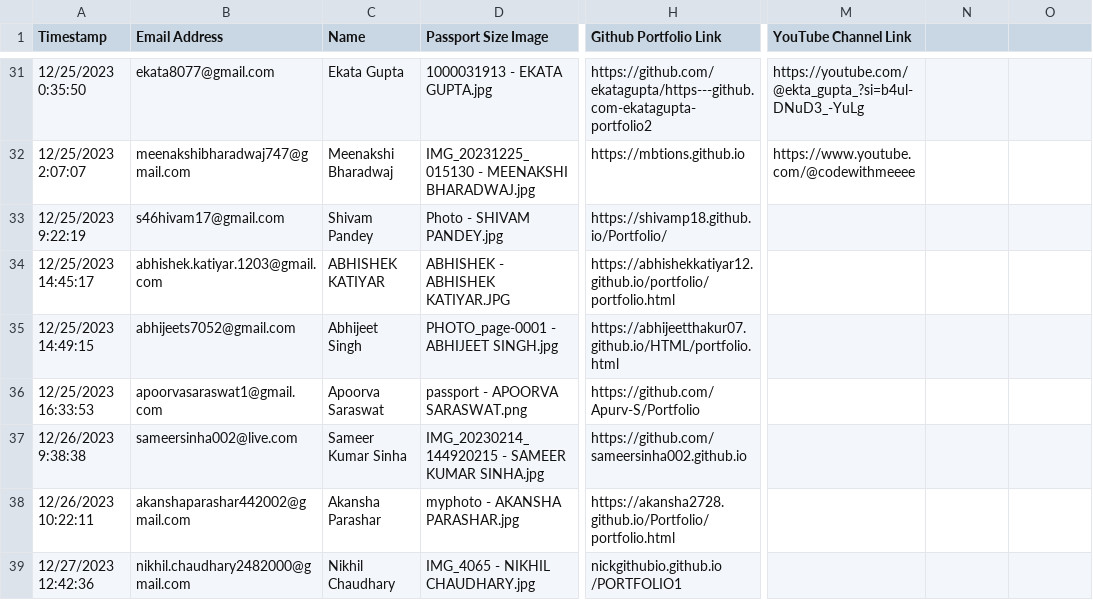
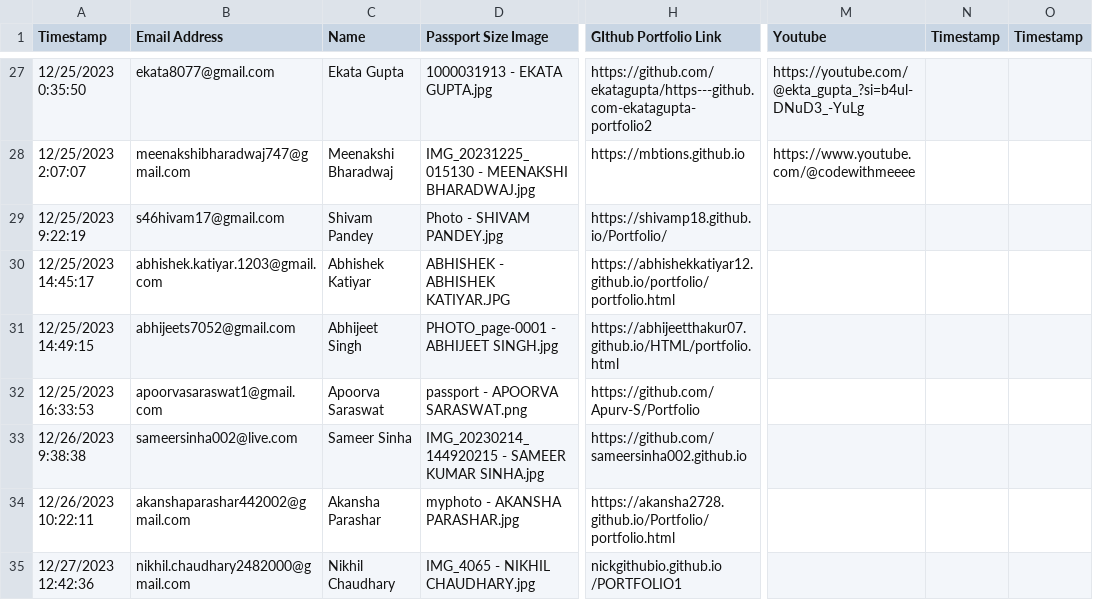
Before and after one commit to avi-lime/avi-lime.github.io, a CSV file: mca_sec_b/mca_info.csv, drawn as a sheet; only a part is shown, gaps mark what is left out; addresses are those after the commit; the diff covers the shown part only; the diff names each change by its address in the sheet, - before the commit and + after, or states it on an @@ line.

```diff
--- a/mca_sec_b/mca_info.csv
+++ b/mca_sec_b/mca_info.csv
-H1: Github Portfolio Link
+H1: GIthub Portfolio Link
-M1: YouTube Channel Link
+M1: Youtube
-N1: (empty)
+N1: Timestamp
-O1: (empty)
+O1: Timestamp
-C30 (Name): ABHISHEK KATIYAR
+C30 (Name): Abhishek Katiyar
-C33 (Name): Sameer Kumar Sinha
+C33 (Name): Sameer Sinha
```
Also changed, not shown: 15 added rows, 4 removed rows and 9 edited cells elsewhere in this file, 20 other files.
